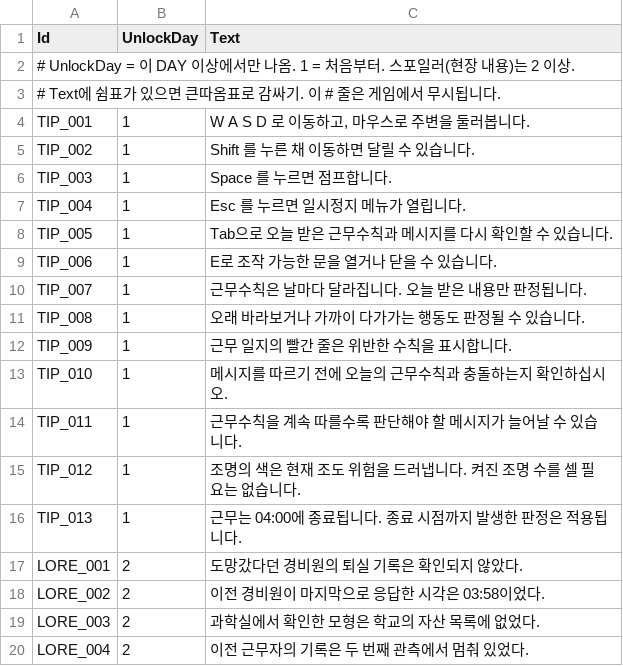
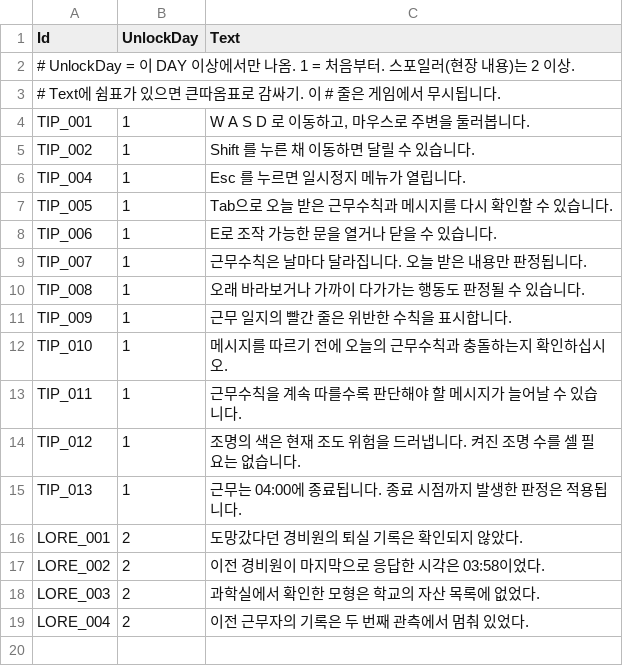
Before and after one commit to KimJinsun610/NCAI_BrokenCompass, a CSV file: horror house/Assets/0. Main/06 Data/LoadingTips.csv, drawn as a sheet; the diff names each change by its address in the sheet, - before the commit and + after, or states it on an @@ line.

```diff
--- a/horror house/Assets/0. Main/06 Data/LoadingTips.csv
+++ b/horror house/Assets/0. Main/06 Data/LoadingTips.csv
-row 6: TIP_003 | 1 | Space 를 누르면 점프합니다.
```
Also changed, not shown: 2 other files.
